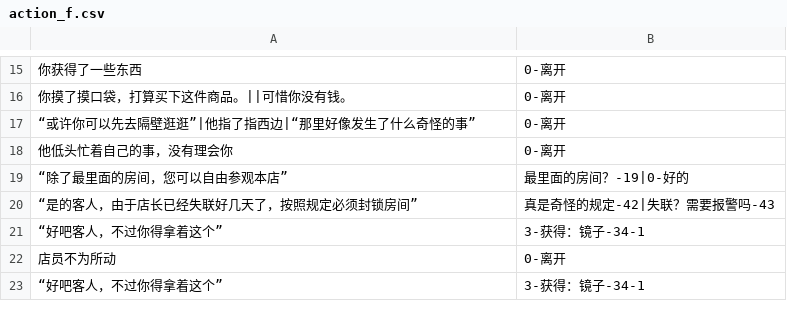
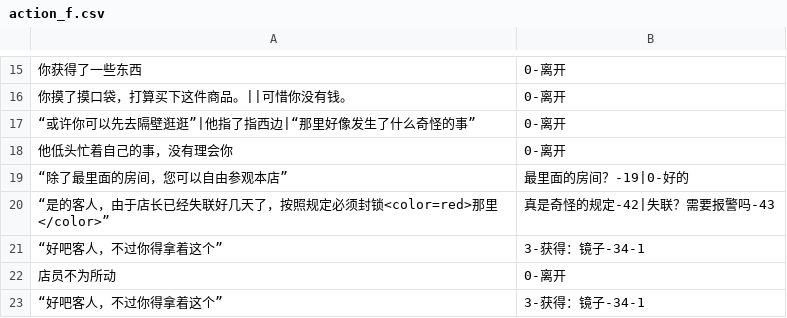
Before and after one commit to YuZhenlol/InferenceAI.github.io, a CSV file: StreamingAssets/action_f.csv, drawn as a sheet; only a part is shown, gaps mark what is left out.

```diff
--- a/StreamingAssets/action_f.csv
+++ b/StreamingAssets/action_f.csv
@@ -19,3 +19,3 @@
 “除了最里面的房间，您可以自由参观本店”,最里面的房间？-19|0-好的
-“是的客人，由于店长已经失联好几天了，按照规定必须封锁房间”,真是奇怪的规定-42|失联？需要报警吗-43
+“是的客人，由于店长已经失联好几天了，按照规定必须封锁<color=red>那里</color>”,真是奇怪的规定-42|失联？需要报警吗-43
 “好吧客人，不过你得拿着这个”,3-获得：镜子-34-1
```
Also changed, not shown: 3 other files.
